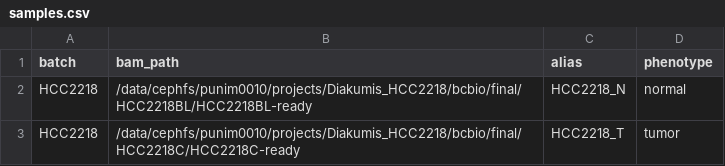
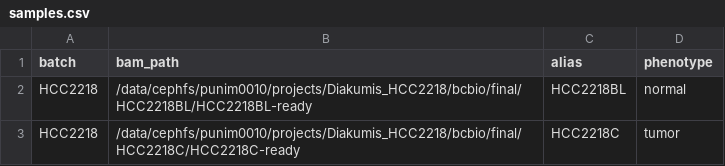
Before and after one commit to pdiakumis/woof, a CSV file: config/samples.csv, drawn as a sheet.

Commit message:
match alias name to bam

```diff
--- a/config/samples.csv
+++ b/config/samples.csv
@@ -1,3 +1,3 @@
 batch,bam_path,alias,phenotype
-HCC2218,/data/cephfs/punim0010/projects/Diakumis_HCC2218/bcbio/final/HCC2218BL/HCC2218BL-ready,HCC2218_N,normal
-HCC2218,/data/cephfs/punim0010/projects/Diakumis_HCC2218/bcbio/final/HCC2218C/HCC2218C-ready,HCC2218_T,tumor
+HCC2218,/data/cephfs/punim0010/projects/Diakumis_HCC2218/bcbio/final/HCC2218BL/HCC2218BL-ready,HCC2218BL,normal
+HCC2218,/data/cephfs/punim0010/projects/Diakumis_HCC2218/bcbio/final/HCC2218C/HCC2218C-ready,HCC2218C,tumor
```
Also changed, not shown: 1 other file.
